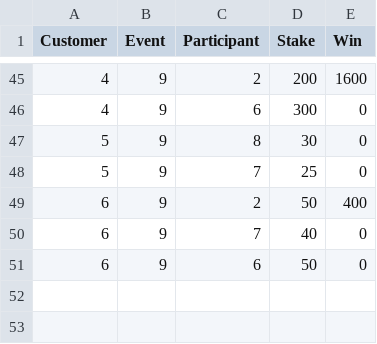
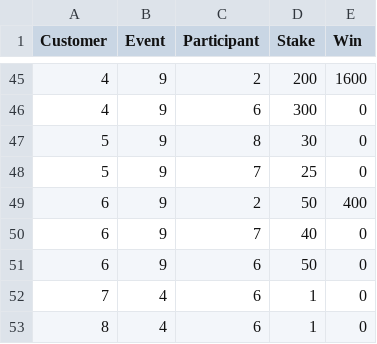
Before and after one commit to dvdk/whatc, a CSV file: Settled.csv, drawn as a sheet; only a part is shown, gaps mark what is left out.

Commit message:
Only show settled bets for customers with risky bets (new method getRiskySettledBets() only returns these). Debug code to find why highly unusual and unusual bets aren't being flaged. First bug was comparing stake to stake * multiplier rather than average stake * multipler

```diff
--- a/Settled.csv
+++ b/Settled.csv
@@ -51 +51,3 @@ Customer,Event,Participant,Stake,Win
 6,9,6,50,0
+7,4,6,1,0
+8,4,6,1,0
```
Also changed, not shown: Unsettled.csv, 2 other files.
